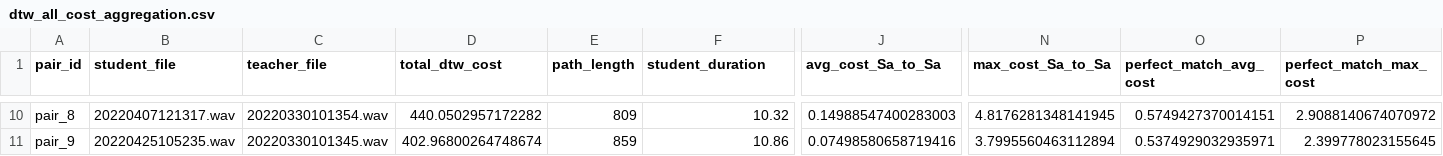
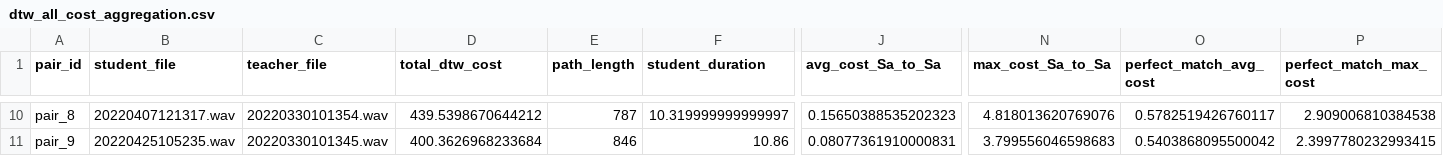
Before and after one commit to kshitij-bhardwaj/2025_musiclearn_async, a CSV file: dtw_all_cost_aggregation.csv, drawn as a sheet; only a part is shown, gaps mark what is left out; the diff covers the shown part only; the diff names each change by its address in the sheet, - before the commit and + after, or states it on an @@ line.

```diff
--- a/dtw_all_cost_aggregation.csv
+++ b/dtw_all_cost_aggregation.csv
-D10 (total_dtw_cost): 440.0502957172282
+D10 (total_dtw_cost): 439.5398670644212
-E10 (path_length): 809
+E10 (path_length): 787
-F10 (student_duration): 10.32
+F10 (student_duration): 10.319999999999997
-J10 (avg_cost_Sa_to_Sa): 0.14988547400283003
+J10 (avg_cost_Sa_to_Sa): 0.15650388535202323
-N10 (max_cost_Sa_to_Sa): 4.8176281348141945
+N10 (max_cost_Sa_to_Sa): 4.818013620769076
-O10 (perfect_match_avg_cost): 0.5749427370014151
+O10 (perfect_match_avg_cost): 0.5782519426760117
-P10 (perfect_match_max_cost): 2.9088140674070972
+P10 (perfect_match_max_cost): 2.909006810384538
-D11 (total_dtw_cost): 402.96800264748674
+D11 (total_dtw_cost): 400.3626968233684
-E11 (path_length): 859
+E11 (path_length): 846
-J11 (avg_cost_Sa_to_Sa): 0.07498580658719416
+J11 (avg_cost_Sa_to_Sa): 0.08077361910000831
-N11 (max_cost_Sa_to_Sa): 3.7995560463112894
+N11 (max_cost_Sa_to_Sa): 3.799556046598683
-O11 (perfect_match_avg_cost): 0.5374929032935971
+O11 (perfect_match_avg_cost): 0.5403868095500042
-P11 (perfect_match_max_cost): 2.399778023155645
+P11 (perfect_match_max_cost): 2.3997780232993415
```
Also changed, not shown: 58 edited cells elsewhere in this file, 55 other files.
